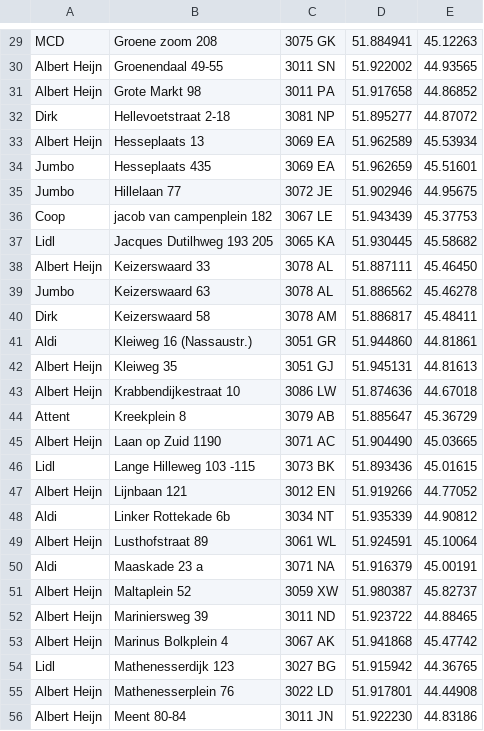
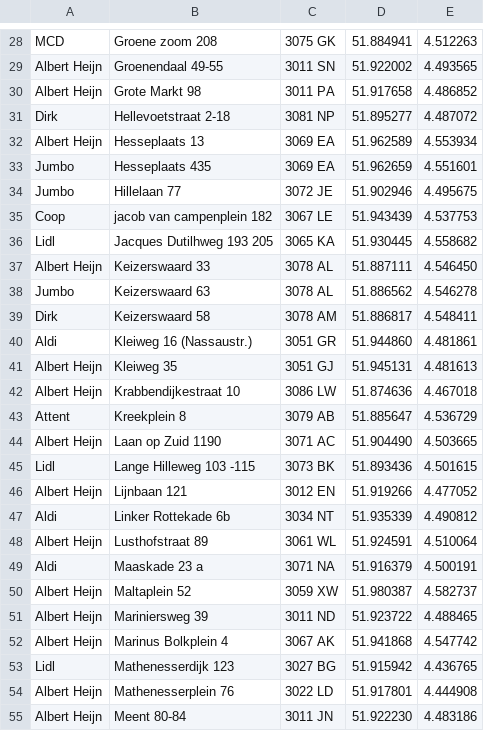
Before and after one commit to MathijsL/Smint-Project-Big-Data, a CSV file: supermarkten.csv, drawn as a sheet; only a part is shown, gaps mark what is left out; addresses are those after the commit; the diff covers the shown part only; the diff names each change by its address in the sheet, - before the commit and + after, or states it on an @@ line.

```diff
--- a/supermarkten.csv
+++ b/supermarkten.csv
-E28: 45.12263
+E28: 4.512263
-E29: 44.93565
+E29: 4.493565
-E30: 44.86852
+E30: 4.486852
-E31: 44.87072
+E31: 4.487072
-E32: 45.53934
+E32: 4.553934
-E33: 45.51601
+E33: 4.551601
-E34: 44.95675
+E34: 4.495675
-E35: 45.37753
+E35: 4.537753
-E36: 45.58682
+E36: 4.558682
-E37: 45.46450
+E37: 4.546450
-E38: 45.46278
+E38: 4.546278
-E39: 45.48411
+E39: 4.548411
-E40: 44.81861
+E40: 4.481861
-E41: 44.81613
+E41: 4.481613
-E42: 44.67018
+E42: 4.467018
-E43: 45.36729
+E43: 4.536729
-E44: 45.03665
+E44: 4.503665
-E45: 45.01615
+E45: 4.501615
-E46: 44.77052
+E46: 4.477052
-E47: 44.90812
+E47: 4.490812
-E48: 45.10064
+E48: 4.510064
-E49: 45.00191
+E49: 4.500191
-E50: 45.82737
+E50: 4.582737
-E51: 44.88465
+E51: 4.488465
-E52: 45.47742
+E52: 4.547742
-E53: 44.36765
+E53: 4.436765
-E54: 44.44908
+E54: 4.444908
-E55: 44.83186
+E55: 4.483186
```
Also changed, not shown: 1 removed row and 75 edited cells elsewhere in this file, 1 other file.
